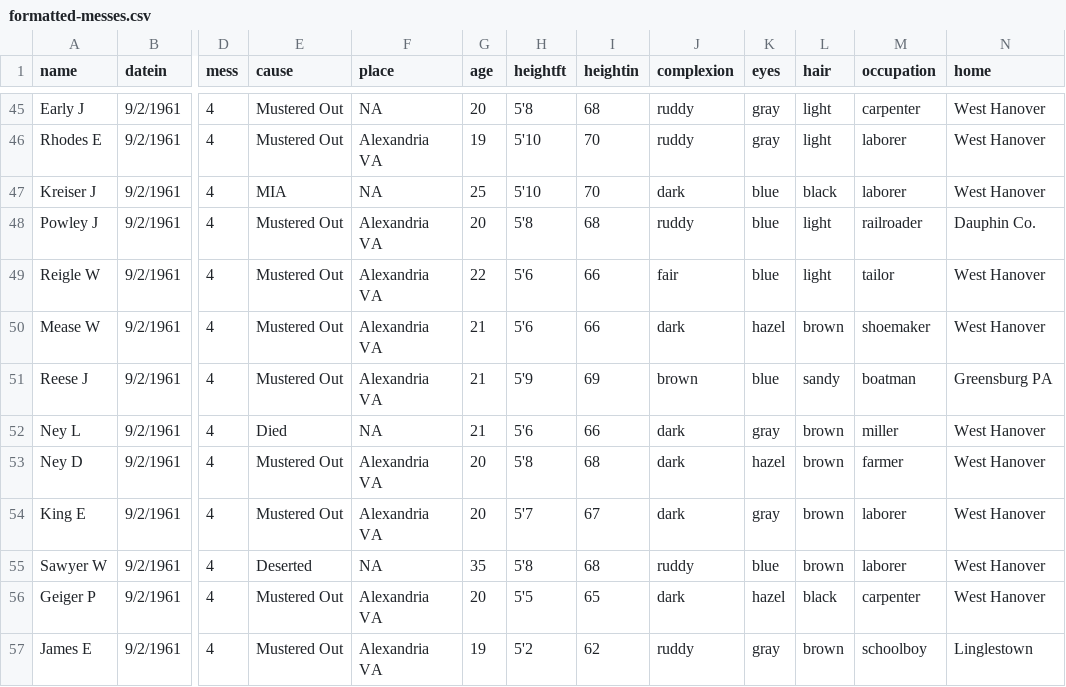
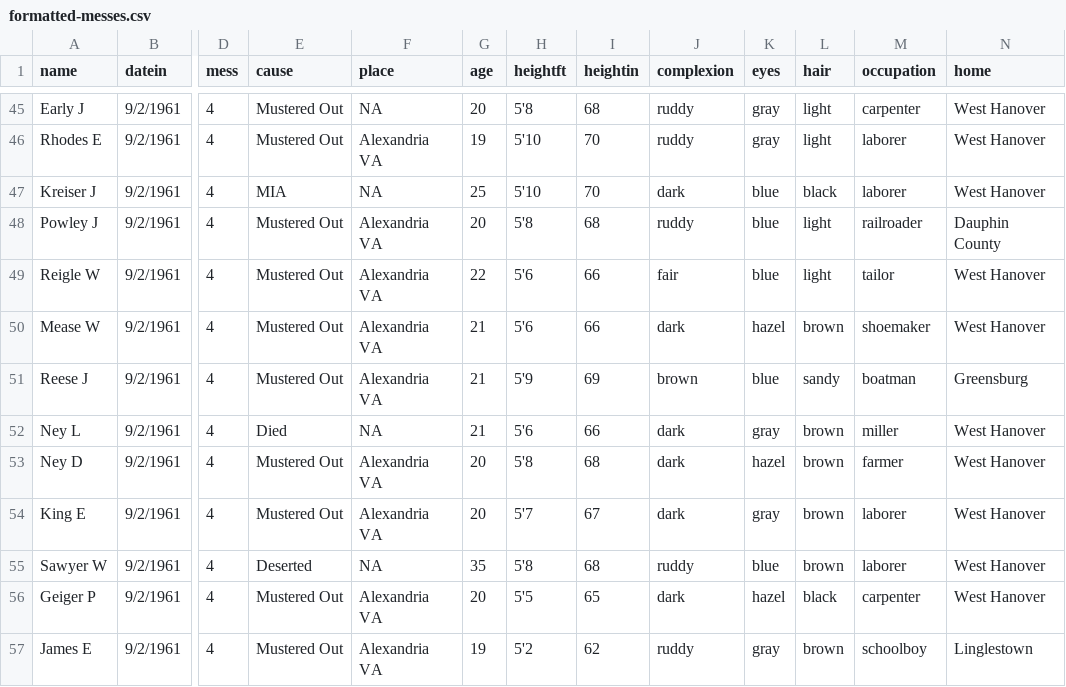
Before and after one commit to benjmyers/model-company, a CSV file: data/formatted-messes.csv, drawn as a sheet; only a part is shown, gaps mark what is left out; the diff names each change by its address in the sheet, - before the commit and + after, or states it on an @@ line.

```diff
--- a/data/formatted-messes.csv
+++ b/data/formatted-messes.csv
-N48 (home): Dauphin Co.
+N48 (home): Dauphin County
-N51 (home): Greensburg PA
+N51 (home): Greensburg
```
Also changed, not shown: data/locations.csv, 4 other files.
